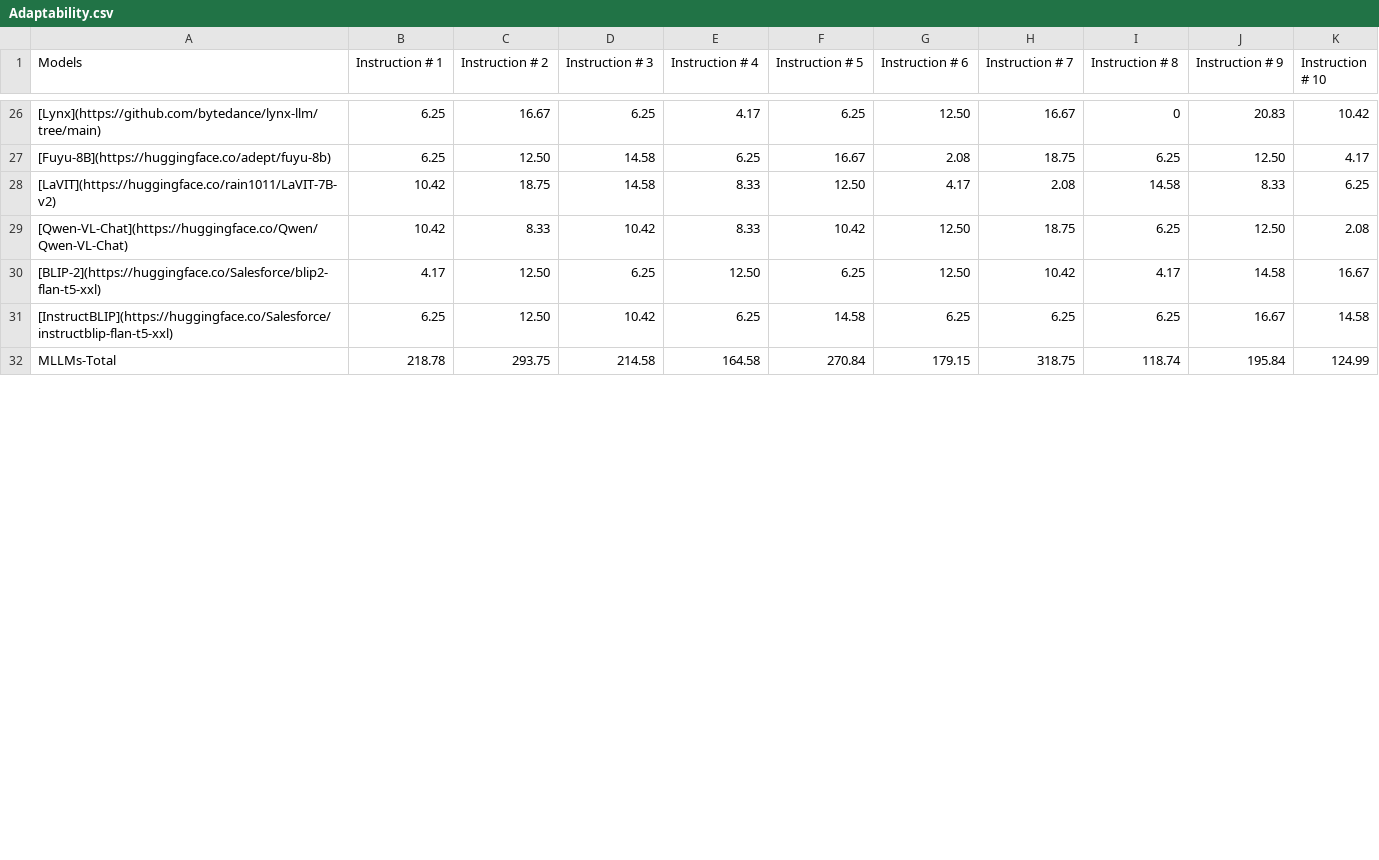
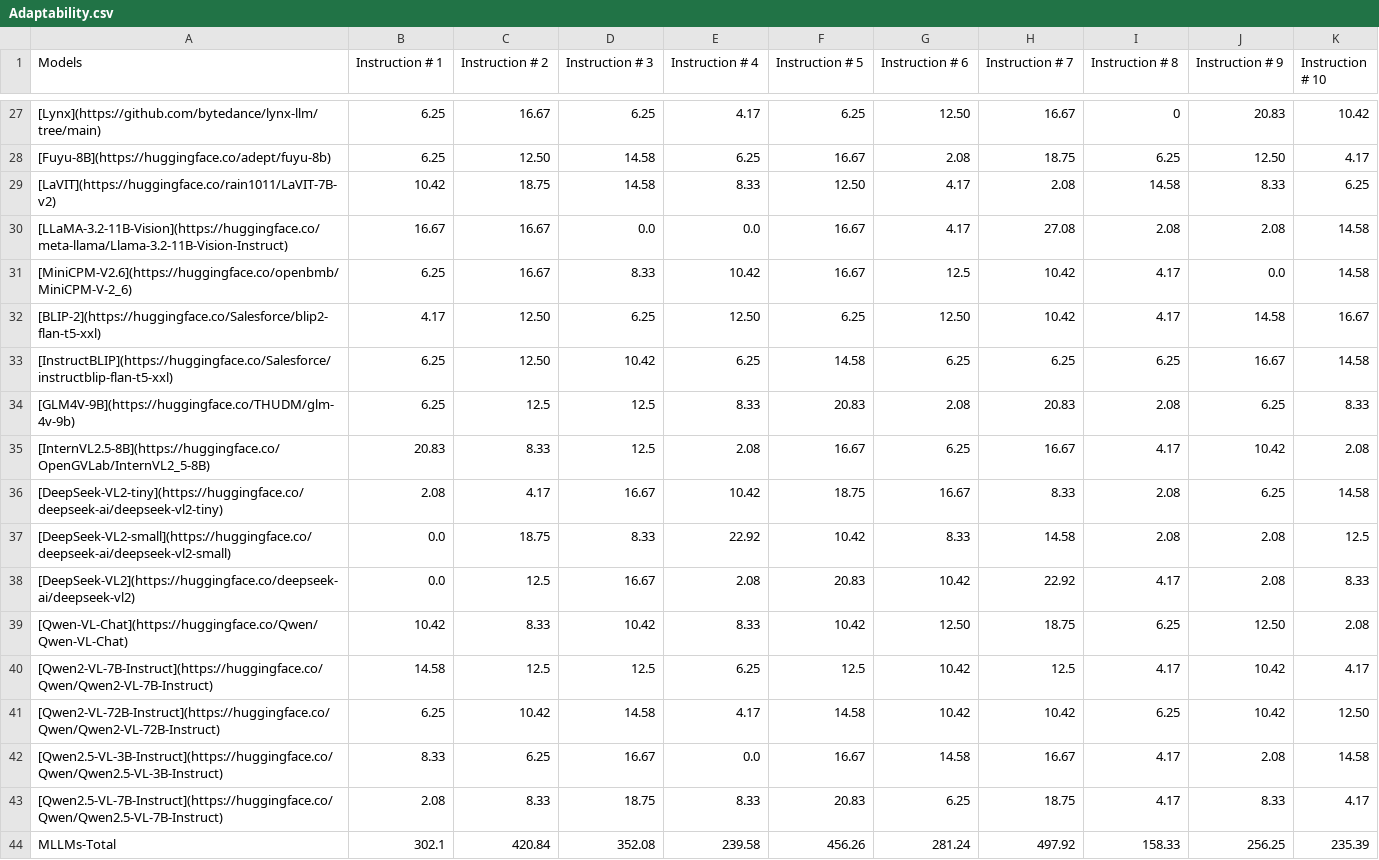
Before and after one commit to declare-lab/MM-InstructEval, a CSV file: docs/Adaptability.csv, drawn as a sheet; only a part is shown, gaps mark what is left out; addresses are those after the commit; the diff covers the shown part only; the diff names each change by its address in the sheet, - before the commit and + after, or states it on an @@ line.

Commit message:
Update Adaptability.csv

```diff
--- a/docs/Adaptability.csv
+++ b/docs/Adaptability.csv
+row 30: [LLaMA-3.2-11B-Vision](https://huggingface.co/meta-llama/Llama-3.2-11B-Vision-Instruct) | 16.67 | 16.67 | 0.0 | 0.0 | 16.67 | 4.17 | 27.08 | 2.08 | 2.08 | 14.58
+row 31: [MiniCPM-V2.6](https://huggingface.co/openbmb/MiniCPM-V-2_6) | 6.25 | 16.67 | 8.33 | 10.42 | 16.67 | 12.5 | 10.42 | 4.17 | 0.0 | 14.58
+row 34: [GLM4V-9B](https://huggingface.co/THUDM/glm-4v-9b) | 6.25 | 12.5 | 12.5 | 8.33 | 20.83 | 2.08 | 20.83 | 2.08 | 6.25 | 8.33
+row 35: [InternVL2.5-8B](https://huggingface.co/OpenGVLab/InternVL2_5-8B) | 20.83 | 8.33 | 12.5 | 2.08 | 16.67 | 6.25 | 16.67 | 4.17 | 10.42 | 2.08
+row 36: [DeepSeek-VL2-tiny](https://huggingface.co/deepseek-ai/deepseek-vl2-tiny) | 2.08 | 4.17 | 16.67 | 10.42 | 18.75 | 16.67 | 8.33 | 2.08 | 6.25 | 14.58
+row 37: [DeepSeek-VL2-small](https://huggingface.co/deepseek-ai/deepseek-vl2-small) | 0.0 | 18.75 | 8.33 | 22.92 | 10.42 | 8.33 | 14.58 | 2.08 | 2.08 | 12.5
+row 38: [DeepSeek-VL2](https://huggingface.co/deepseek-ai/deepseek-vl2) | 0.0 | 12.5 | 16.67 | 2.08 | 20.83 | 10.42 | 22.92 | 4.17 | 2.08 | 8.33
@@ row 29 moved to row 39: [Qwen-VL-Chat](https://huggingface.co/Qw… @@
+row 40: [Qwen2-VL-7B-Instruct](https://huggingface.co/Qwen/Qwen2-VL-7B-Instruct) | 14.58 | 12.5 | 12.5 | 6.25 | 12.5 | 10.42 | 12.5 | 4.17 | 10.42 | 4.17
+row 41: [Qwen2-VL-72B-Instruct](https://huggingface.co/Qwen/Qwen2-VL-72B-Instruct) | 6.25 | 10.42 | 14.58 | 4.17 | 14.58 | 10.42 | 10.42 | 6.25 | 10.42 | 12.50
+row 42: [Qwen2.5-VL-3B-Instruct](https://huggingface.co/Qwen/Qwen2.5-VL-3B-Instruct) | 8.33 | 6.25 | 16.67 | 0.0 | 16.67 | 14.58 | 16.67 | 4.17 | 2.08 | 14.58
+row 43: [Qwen2.5-VL-7B-Instruct](https://huggingface.co/Qwen/Qwen2.5-VL-7B-Instruct) | 2.08 | 8.33 | 18.75 | 8.33 | 20.83 | 6.25 | 18.75 | 4.17 | 8.33 | 4.17
-B44 (Instruction # 1): 218.78
+B44 (Instruction # 1): 302.1
-C44 (Instruction # 2): 293.75
+C44 (Instruction # 2): 420.84
-D44 (Instruction # 3): 214.58
+D44 (Instruction # 3): 352.08
-E44 (Instruction # 4): 164.58
+E44 (Instruction # 4): 239.58
-F44 (Instruction # 5): 270.84
+F44 (Instruction # 5): 456.26
-G44 (Instruction # 6): 179.15
+G44 (Instruction # 6): 281.24
-H44 (Instruction # 7): 318.75
+H44 (Instruction # 7): 497.92
-I44 (Instruction # 8): 118.74
+I44 (Instruction # 8): 158.33
-J44 (Instruction # 9): 195.84
+J44 (Instruction # 9): 256.25
-K44 (Instruction # 10): 124.99
+K44 (Instruction # 10): 235.39
```
Also changed, not shown: 1 added row and 18 edited cells elsewhere in this file.
